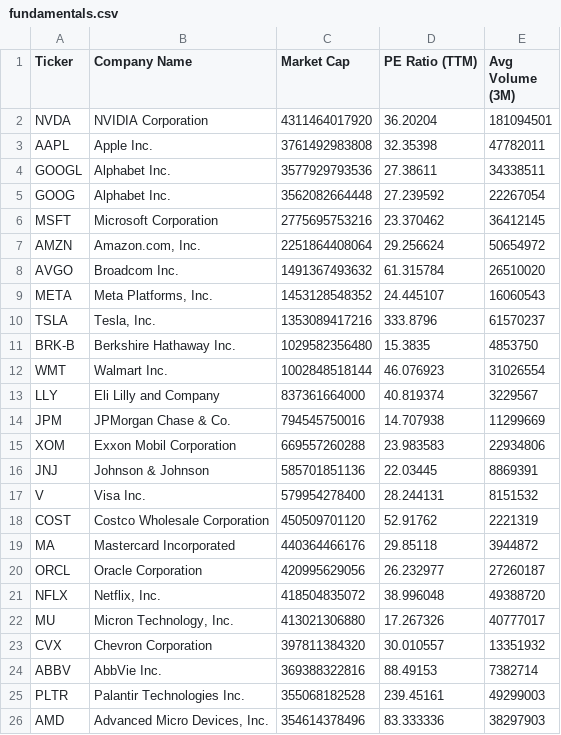
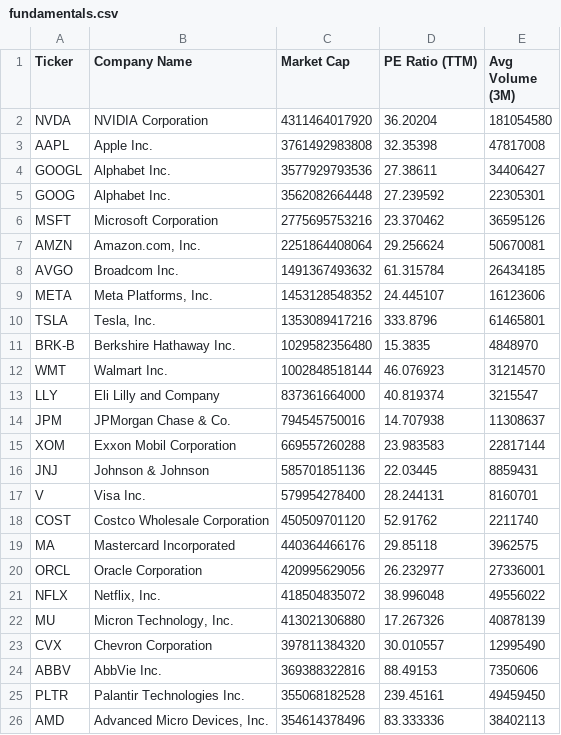
Before and after one commit to NK-Mikey/Stock-Market-Dashboard, a CSV file: data/fundamentals.csv, drawn as a sheet.

```diff
--- a/data/fundamentals.csv
+++ b/data/fundamentals.csv
@@ -1,26 +1,26 @@
 Ticker,Company Name,Market Cap,PE Ratio (TTM),Avg Volume (3M)
-NVDA,NVIDIA Corporation,4311464017920,36.20204,181094501
-AAPL,Apple Inc.,3761492983808,32.35398,47782011
-GOOGL,Alphabet Inc.,3577929793536,27.38611,34338511
-GOOG,Alphabet Inc.,3562082664448,27.239592,22267054
-MSFT,Microsoft Corporation,2775695753216,23.370462,36412145
-AMZN,"Amazon.com, Inc.",2251864408064,29.256624,50654972
-AVGO,Broadcom Inc.,1491367493632,61.315784,26510020
-META,"Meta Platforms, Inc.",1453128548352,24.445107,16060543
-TSLA,"Tesla, Inc.",1353089417216,333.8796,61570237
-BRK-B,Berkshire Hathaway Inc.,1029582356480,15.3835,4853750
-WMT,Walmart Inc.,1002848518144,46.076923,31026554
-LLY,Eli Lilly and Company,837361664000,40.819374,3229567
-JPM,JPMorgan Chase & Co.,794545750016,14.707938,11299669
-XOM,Exxon Mobil Corporation,669557260288,23.983583,22934806
-JNJ,Johnson & Johnson,585701851136,22.03445,8869391
-V,Visa Inc.,579954278400,28.244131,8151532
-COST,Costco Wholesale Corporation,450509701120,52.91762,2221319
-MA,Mastercard Incorporated,440364466176,29.85118,3944872
-ORCL,Oracle Corporation,420995629056,26.232977,27260187
-NFLX,"Netflix, Inc.",418504835072,38.996048,49388720
-MU,"Micron Technology, Inc.",413021306880,17.267326,40777017
-CVX,Chevron Corporation,397811384320,30.010557,13351932
-ABBV,AbbVie Inc.,369388322816,88.49153,7382714
-PLTR,Palantir Technologies Inc.,355068182528,239.45161,49299003
-AMD,"Advanced Micro Devices, Inc.",354614378496,83.333336,38297903
+NVDA,NVIDIA Corporation,4311464017920,36.20204,181054580
+AAPL,Apple Inc.,3761492983808,32.35398,47817008
+GOOGL,Alphabet Inc.,3577929793536,27.38611,34406427
+GOOG,Alphabet Inc.,3562082664448,27.239592,22305301
+MSFT,Microsoft Corporation,2775695753216,23.370462,36595126
+AMZN,"Amazon.com, Inc.",2251864408064,29.256624,50670081
+AVGO,Broadcom Inc.,1491367493632,61.315784,26434185
+META,"Meta Platforms, Inc.",1453128548352,24.445107,16123606
+TSLA,"Tesla, Inc.",1353089417216,333.8796,61465801
+BRK-B,Berkshire Hathaway Inc.,1029582356480,15.3835,4848970
+WMT,Walmart Inc.,1002848518144,46.076923,31214570
+LLY,Eli Lilly and Company,837361664000,40.819374,3215547
+JPM,JPMorgan Chase & Co.,794545750016,14.707938,11308637
+XOM,Exxon Mobil Corporation,669557260288,23.983583,22817144
+JNJ,Johnson & Johnson,585701851136,22.03445,8859431
+V,Visa Inc.,579954278400,28.244131,8160701
+COST,Costco Wholesale Corporation,450509701120,52.91762,2211740
+MA,Mastercard Incorporated,440364466176,29.85118,3962575
+ORCL,Oracle Corporation,420995629056,26.232977,27336001
+NFLX,"Netflix, Inc.",418504835072,38.996048,49556022
+MU,"Micron Technology, Inc.",413021306880,17.267326,40878139
+CVX,Chevron Corporation,397811384320,30.010557,12995490
+ABBV,AbbVie Inc.,369388322816,88.49153,7350606
+PLTR,Palantir Technologies Inc.,355068182528,239.45161,49459450
+AMD,"Advanced Micro Devices, Inc.",354614378496,83.333336,38402113
```
Also changed, not shown: 1 other file.
